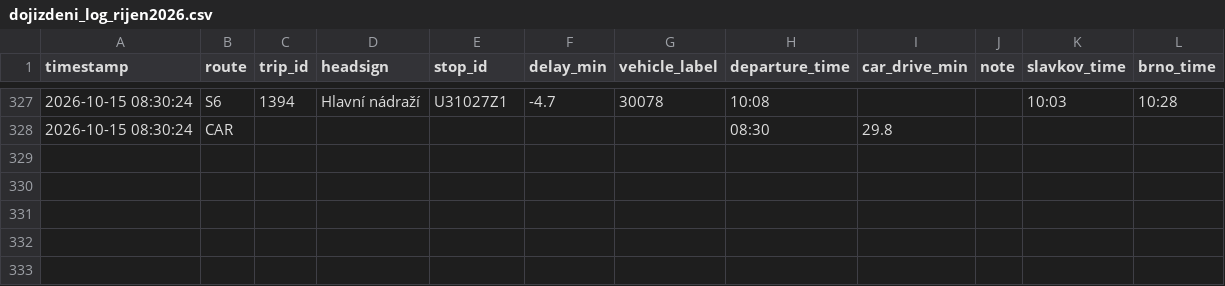
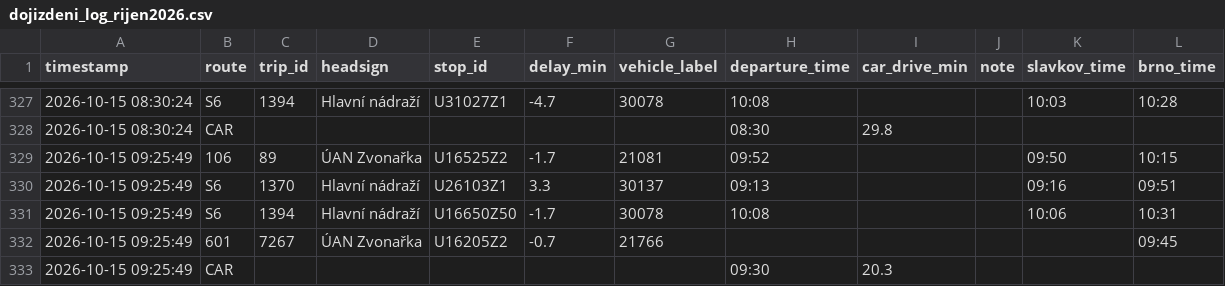
Before and after one commit to kisla/dojizdeni-slavkov, a CSV file: dojizdeni_log_rijen2026.csv, drawn as a sheet; only a part is shown, gaps mark what is left out.

```diff
--- a/dojizdeni_log_rijen2026.csv
+++ b/dojizdeni_log_rijen2026.csv
@@ -328 +328,6 @@ timestamp,route,trip_id,headsign,stop_id,delay_min,vehicle_label,departure_time,
 2026-10-15 08:30:24,CAR,,,,,,08:30,29.8,,,
+2026-10-15 09:25:49,106,89,ÚAN Zvonařka,U16525Z2,-1.7,21081,09:52,,,09:50,10:15
+2026-10-15 09:25:49,S6,1370,Hlavní nádraží,U26103Z1,3.3,30137,09:13,,,09:16,09:51
+2026-10-15 09:25:49,S6,1394,Hlavní nádraží,U16650Z50,-1.7,30078,10:08,,,10:06,10:31
+2026-10-15 09:25:49,601,7267,ÚAN Zvonařka,U16205Z2,-0.7,21766,,,,,09:45
+2026-10-15 09:25:49,CAR,,,,,,09:30,20.3,,,
```
Also changed, not shown: 1 other file.
